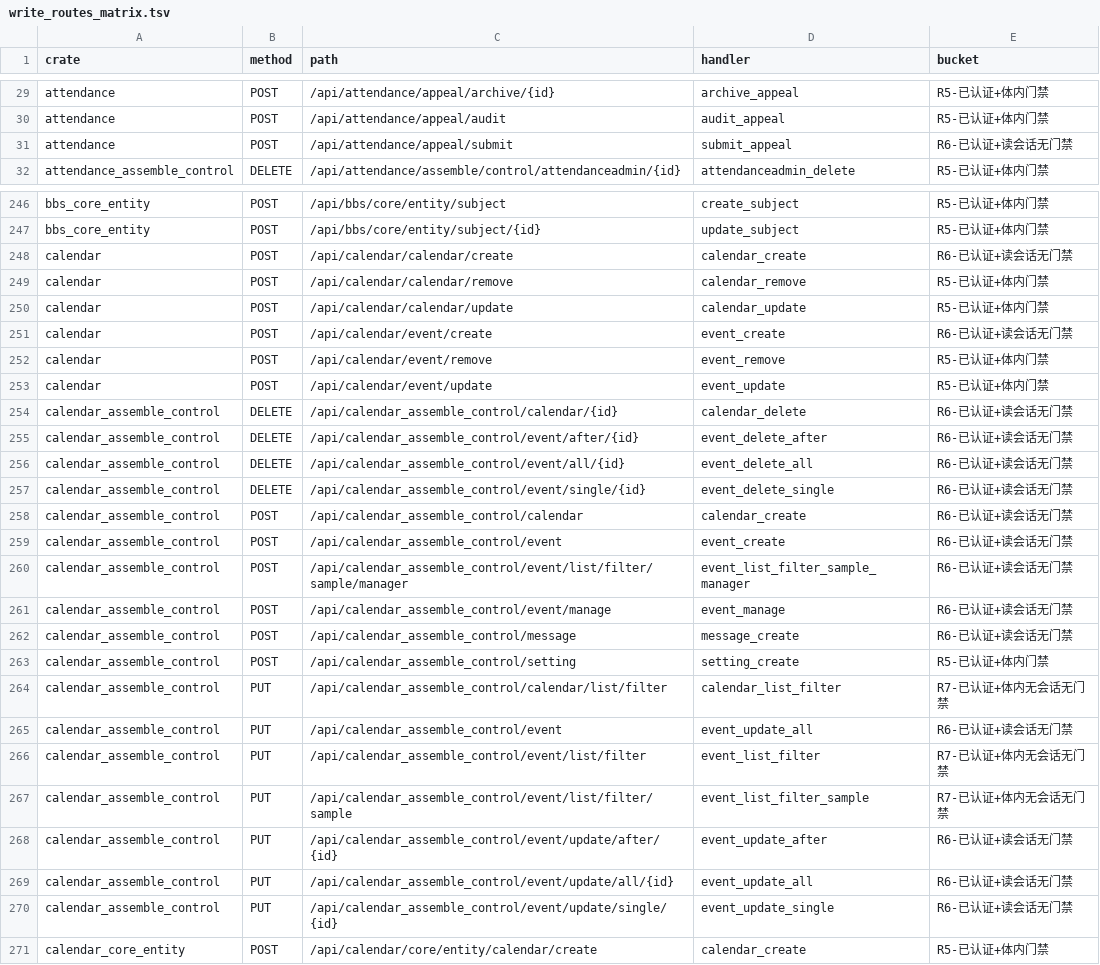
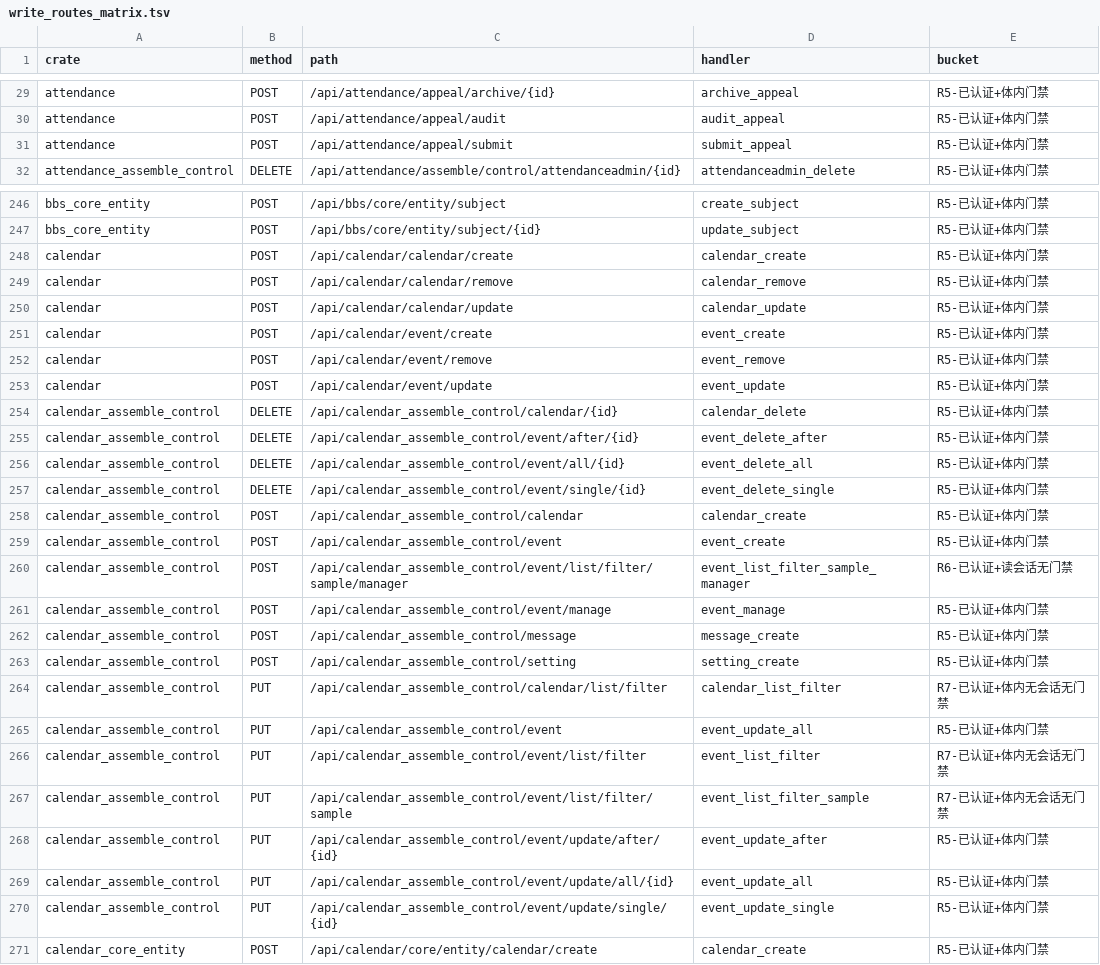
Before and after one commit to annsshadow/fakeToys, a TSV file: oa4rust/backend/docs/audits/artifacts/write_routes_matrix.tsv, drawn as a sheet; only a part is shown, gaps mark what is left out; the diff covers the shown part only.

```diff
--- a/oa4rust/backend/docs/audits/artifacts/write_routes_matrix.tsv
+++ b/oa4rust/backend/docs/audits/artifacts/write_routes_matrix.tsv
@@ -30,3 +30,3 @@ attendance	POST	/api/attendance/appeal/archive/{id}	archive_appeal	R5-已认证+
 attendance	POST	/api/attendance/appeal/audit	audit_appeal	R5-已认证+体内门禁
-attendance	POST	/api/attendance/appeal/submit	submit_appeal	R6-已认证+读会话无门禁
+attendance	POST	/api/attendance/appeal/submit	submit_appeal	R5-已认证+体内门禁
 attendance_assemble_control	DELETE	/api/attendance/assemble/control/attendanceadmin/{id}	attendanceadmin_delete	R5-已认证+体内门禁
@@ -247,25 +247,25 @@ bbs_core_entity	POST	/api/bbs/core/entity/subject	create_subject	R5-已认证+
 bbs_core_entity	POST	/api/bbs/core/entity/subject/{id}	update_subject	R5-已认证+体内门禁
-calendar	POST	/api/calendar/calendar/create	calendar_create	R6-已认证+读会话无门禁
+calendar	POST	/api/calendar/calendar/create	calendar_create	R5-已认证+体内门禁
 calendar	POST	/api/calendar/calendar/remove	calendar_remove	R5-已认证+体内门禁
 calendar	POST	/api/calendar/calendar/update	calendar_update	R5-已认证+体内门禁
-calendar	POST	/api/calendar/event/create	event_create	R6-已认证+读会话无门禁
+calendar	POST	/api/calendar/event/create	event_create	R5-已认证+体内门禁
 calendar	POST	/api/calendar/event/remove	event_remove	R5-已认证+体内门禁
 calendar	POST	/api/calendar/event/update	event_update	R5-已认证+体内门禁
-calendar_assemble_control	DELETE	/api/calendar_assemble_control/calendar/{id}	calendar_delete	R6-已认证+读会话无门禁
-calendar_assemble_control	DELETE	/api/calendar_assemble_control/event/after/{id}	event_delete_after	R6-已认证+读会话无门禁
-calendar_assemble_control	DELETE	/api/calendar_assemble_control/event/all/{id}	event_delete_all	R6-已认证+读会话无门禁
-calendar_assemble_control	DELETE	/api/calendar_assemble_control/event/single/{id}	event_delete_single	R6-已认证+读会话无门禁
-calendar_assemble_control	POST	/api/calendar_assemble_control/calendar	calendar_create	R6-已认证+读会话无门禁
-calendar_assemble_control	POST	/api/calendar_assemble_control/event	event_create	R6-已认证+读会话无门禁
+calendar_assemble_control	DELETE	/api/calendar_assemble_control/calendar/{id}	calendar_delete	R5-已认证+体内门禁
+calendar_assemble_control	DELETE	/api/calendar_assemble_control/event/after/{id}	event_delete_after	R5-已认证+体内门禁
+calendar_assemble_control	DELETE	/api/calendar_assemble_control/event/all/{id}	event_delete_all	R5-已认证+体内门禁
+calendar_assemble_control	DELETE	/api/calendar_assemble_control/event/single/{id}	event_delete_single	R5-已认证+体内门禁
+calendar_assemble_control	POST	/api/calendar_assemble_control/calendar	calendar_create	R5-已认证+体内门禁
+calendar_assemble_control	POST	/api/calendar_assemble_control/event	event_create	R5-已认证+体内门禁
 calendar_assemble_control	POST	/api/calendar_assemble_control/event/list/filter/sample/manager	event_list_filter_sample_manager	R6-已认证+读会话无门禁
-calendar_assemble_control	POST	/api/calendar_assemble_control/event/manage	event_manage	R6-已认证+读会话无门禁
-calendar_assemble_control	POST	/api/calendar_assemble_control/message	message_create	R6-已认证+读会话无门禁
+calendar_assemble_control	POST	/api/calendar_assemble_control/event/manage	event_manage	R5-已认证+体内门禁
+calendar_assemble_control	POST	/api/calendar_assemble_control/message	message_create	R5-已认证+体内门禁
 calendar_assemble_control	POST	/api/calendar_assemble_control/setting	setting_create	R5-已认证+体内门禁
 calendar_assemble_control	PUT	/api/calendar_assemble_control/calendar/list/filter	calendar_list_filter	R7-已认证+体内无会话无门禁
-calendar_assemble_control	PUT	/api/calendar_assemble_control/event	event_update_all	R6-已认证+读会话无门禁
+calendar_assemble_control	PUT	/api/calendar_assemble_control/event	event_update_all	R5-已认证+体内门禁
 calendar_assemble_control	PUT	/api/calendar_assemble_control/event/list/filter	event_list_filter	R7-已认证+体内无会话无门禁
 calendar_assemble_control	PUT	/api/calendar_assemble_control/event/list/filter/sample	event_list_filter_sample	R7-已认证+体内无会话无门禁
-calendar_assemble_control	PUT	/api/calendar_assemble_control/event/update/after/{id}	event_update_after	R6-已认证+读会话无门禁
-calendar_assemble_control	PUT	/api/calendar_assemble_control/event/update/all/{id}	event_update_all	R6-已认证+读会话无门禁
-calendar_assemble_control	PUT	/api/calendar_assemble_control/event/update/single/{id}	event_update_single	R6-已认证+读会话无门禁
+calendar_assemble_control	PUT	/api/calendar_assemble_control/event/update/after/{id}	event_update_after	R5-已认证+体内门禁
+calendar_assemble_control	PUT	/api/calendar_assemble_control/event/update/all/{id}	event_update_all	R5-已认证+体内门禁
+calendar_assemble_control	PUT	/api/calendar_assemble_control/event/update/single/{id}	event_update_single	R5-已认证+体内门禁
 calendar_core_entity	POST	/api/calendar/core/entity/calendar/create	calendar_create	R5-已认证+体内门禁
```
Also changed, not shown: 122 edited cells elsewhere in this file, oa4rust/backend/docs/audits/artifacts/anonymous_write_routes.tsv, oa4rust/backend/docs/audits/artifacts/write_gating_residual.tsv, 7 other files.
